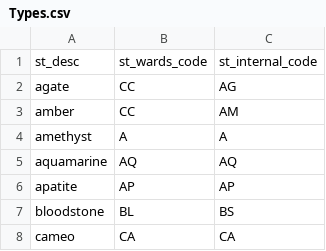
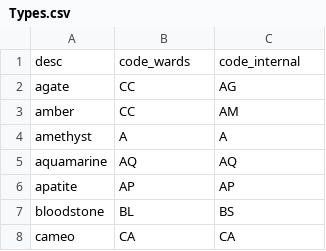
Before and after one commit to peterdpolet/emillar_v2, a CSV file: backend/dataloads/csv/Types.csv, drawn as a sheet; only a part is shown; removed rows and columns are numbered as before the commit, all else as after; the diff names each change by its address in the sheet, - before the commit and + after, or states it on an @@ line.

Commit message:
Master data loaded and fixtures saved - partners, gem types, clarities, cuts, colors

```diff
--- a/backend/dataloads/csv/Types.csv
+++ b/backend/dataloads/csv/Types.csv
-row 1: st_desc | st_wards_code | st_internal_code
+row 1: desc | code_wards | code_internal
```
Also changed, not shown: backend/dataloads/csv/Clarity.csv, 53 other files.
